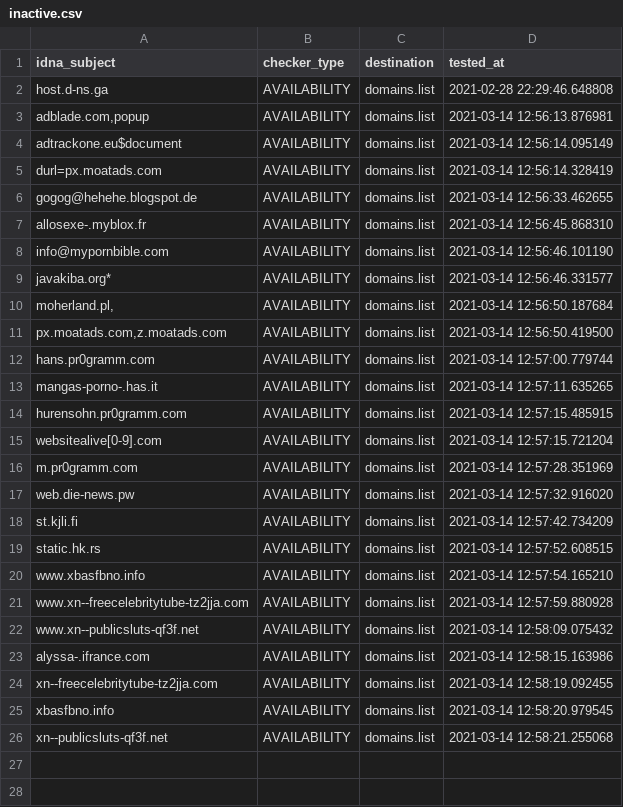
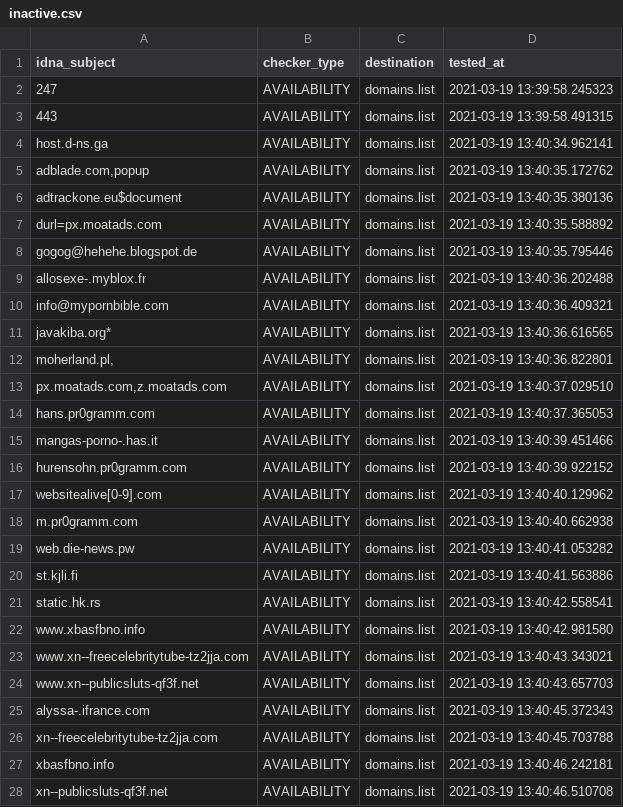
Before and after one commit to Ultimate-Hosts-Blacklist/repository-structure, a CSV file: .pyfunceble/inactive.csv, drawn as a sheet.

```diff
--- a/.pyfunceble/inactive.csv
+++ b/.pyfunceble/inactive.csv
@@ -1,26 +1,28 @@
 idna_subject,checker_type,destination,tested_at
-host.d-ns.ga,AVAILABILITY,domains.list,2021-02-28 22:29:46.648808
-"adblade.com,popup",AVAILABILITY,domains.list,2021-03-14 12:56:13.876981
-adtrackone.eu$document,AVAILABILITY,domains.list,2021-03-14 12:56:14.095149
-durl=px.moatads.com,AVAILABILITY,domains.list,2021-03-14 12:56:14.328419
-gogog@hehehe.blogspot.de,AVAILABILITY,domains.list,2021-03-14 12:56:33.462655
-allosexe-.myblox.fr,AVAILABILITY,domains.list,2021-03-14 12:56:45.868310
-info@mypornbible.com,AVAILABILITY,domains.list,2021-03-14 12:56:46.101190
-javakiba.org*,AVAILABILITY,domains.list,2021-03-14 12:56:46.331577
-"moherland.pl,",AVAILABILITY,domains.list,2021-03-14 12:56:50.187684
-"px.moatads.com,z.moatads.com",AVAILABILITY,domains.list,2021-03-14 12:56:50.419500
-hans.pr0gramm.com,AVAILABILITY,domains.list,2021-03-14 12:57:00.779744
-mangas-porno-.has.it,AVAILABILITY,domains.list,2021-03-14 12:57:11.635265
-hurensohn.pr0gramm.com,AVAILABILITY,domains.list,2021-03-14 12:57:15.485915
-websitealive[0-9].com,AVAILABILITY,domains.list,2021-03-14 12:57:15.721204
-m.pr0gramm.com,AVAILABILITY,domains.list,2021-03-14 12:57:28.351969
-web.die-news.pw,AVAILABILITY,domains.list,2021-03-14 12:57:32.916020
-st.kjli.fi,AVAILABILITY,domains.list,2021-03-14 12:57:42.734209
-static.hk.rs,AVAILABILITY,domains.list,2021-03-14 12:57:52.608515
-www.xbasfbno.info,AVAILABILITY,domains.list,2021-03-14 12:57:54.165210
-www.xn--freecelebritytube-tz2jja.com,AVAILABILITY,domains.list,2021-03-14 12:57:59.880928
-www.xn--publicsluts-qf3f.net,AVAILABILITY,domains.list,2021-03-14 12:58:09.075432
-alyssa-.ifrance.com,AVAILABILITY,domains.list,2021-03-14 12:58:15.163986
-xn--freecelebritytube-tz2jja.com,AVAILABILITY,domains.list,2021-03-14 12:58:19.092455
-xbasfbno.info,AVAILABILITY,domains.list,2021-03-14 12:58:20.979545
-xn--publicsluts-qf3f.net,AVAILABILITY,domains.list,2021-03-14 12:58:21.255068
+247,AVAILABILITY,domains.list,2021-03-19 13:39:58.245323
+443,AVAILABILITY,domains.list,2021-03-19 13:39:58.491315
+host.d-ns.ga,AVAILABILITY,domains.list,2021-03-19 13:40:34.962141
+"adblade.com,popup",AVAILABILITY,domains.list,2021-03-19 13:40:35.172762
+adtrackone.eu$document,AVAILABILITY,domains.list,2021-03-19 13:40:35.380136
+durl=px.moatads.com,AVAILABILITY,domains.list,2021-03-19 13:40:35.588892
+gogog@hehehe.blogspot.de,AVAILABILITY,domains.list,2021-03-19 13:40:35.795446
+allosexe-.myblox.fr,AVAILABILITY,domains.list,2021-03-19 13:40:36.202488
+info@mypornbible.com,AVAILABILITY,domains.list,2021-03-19 13:40:36.409321
+javakiba.org*,AVAILABILITY,domains.list,2021-03-19 13:40:36.616565
+"moherland.pl,",AVAILABILITY,domains.list,2021-03-19 13:40:36.822801
+"px.moatads.com,z.moatads.com",AVAILABILITY,domains.list,2021-03-19 13:40:37.029510
+hans.pr0gramm.com,AVAILABILITY,domains.list,2021-03-19 13:40:37.365053
+mangas-porno-.has.it,AVAILABILITY,domains.list,2021-03-19 13:40:39.451466
+hurensohn.pr0gramm.com,AVAILABILITY,domains.list,2021-03-19 13:40:39.922152
+websitealive[0-9].com,AVAILABILITY,domains.list,2021-03-19 13:40:40.129962
+m.pr0gramm.com,AVAILABILITY,domains.list,2021-03-19 13:40:40.662938
+web.die-news.pw,AVAILABILITY,domains.list,2021-03-19 13:40:41.053282
+st.kjli.fi,AVAILABILITY,domains.list,2021-03-19 13:40:41.563886
+static.hk.rs,AVAILABILITY,domains.list,2021-03-19 13:40:42.558541
+www.xbasfbno.info,AVAILABILITY,domains.list,2021-03-19 13:40:42.981580
+www.xn--freecelebritytube-tz2jja.com,AVAILABILITY,domains.list,2021-03-19 13:40:43.343021
+www.xn--publicsluts-qf3f.net,AVAILABILITY,domains.list,2021-03-19 13:40:43.657703
+alyssa-.ifrance.com,AVAILABILITY,domains.list,2021-03-19 13:40:45.372343
+xn--freecelebritytube-tz2jja.com,AVAILABILITY,domains.list,2021-03-19 13:40:45.703788
+xbasfbno.info,AVAILABILITY,domains.list,2021-03-19 13:40:46.242181
+xn--publicsluts-qf3f.net,AVAILABILITY,domains.list,2021-03-19 13:40:46.510708
```
Also changed, not shown: 16 other files.
